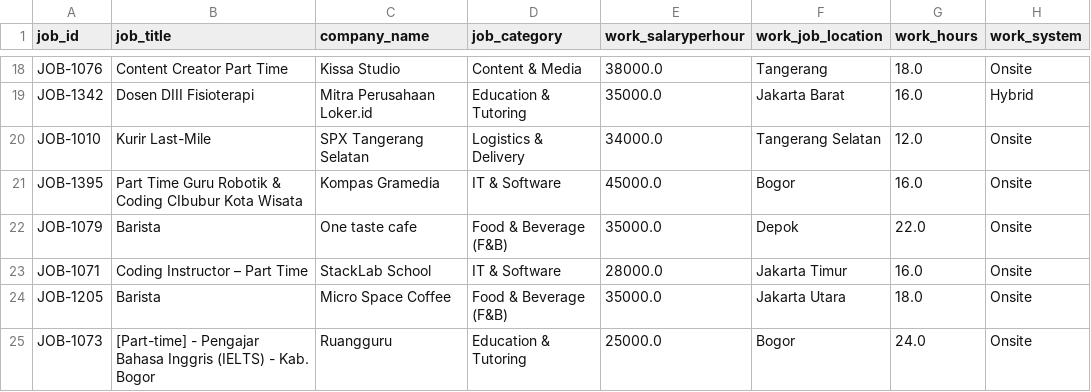
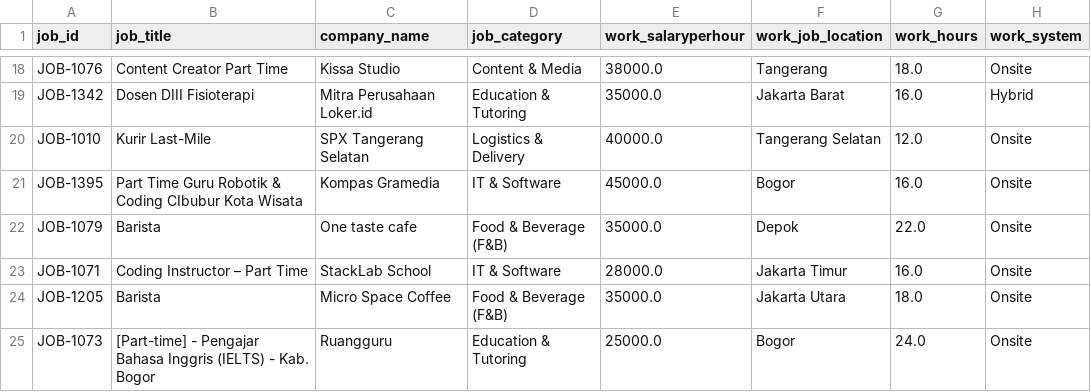
Before and after one commit to stdrouuu/MiningSPK, a CSV file: web/public/data/clean_jobs_dataset.csv, drawn as a sheet; only a part is shown, gaps mark what is left out; the diff names each change by its address in the sheet, - before the commit and + after, or states it on an @@ line.

Commit message:
data: regenerate processed datasets and TF-IDF artifact

```diff
--- a/web/public/data/clean_jobs_dataset.csv
+++ b/web/public/data/clean_jobs_dataset.csv
-E20 (work_salaryperhour): 34000.0
+E20 (work_salaryperhour): 40000.0
```
Also changed, not shown: 2 other files.
